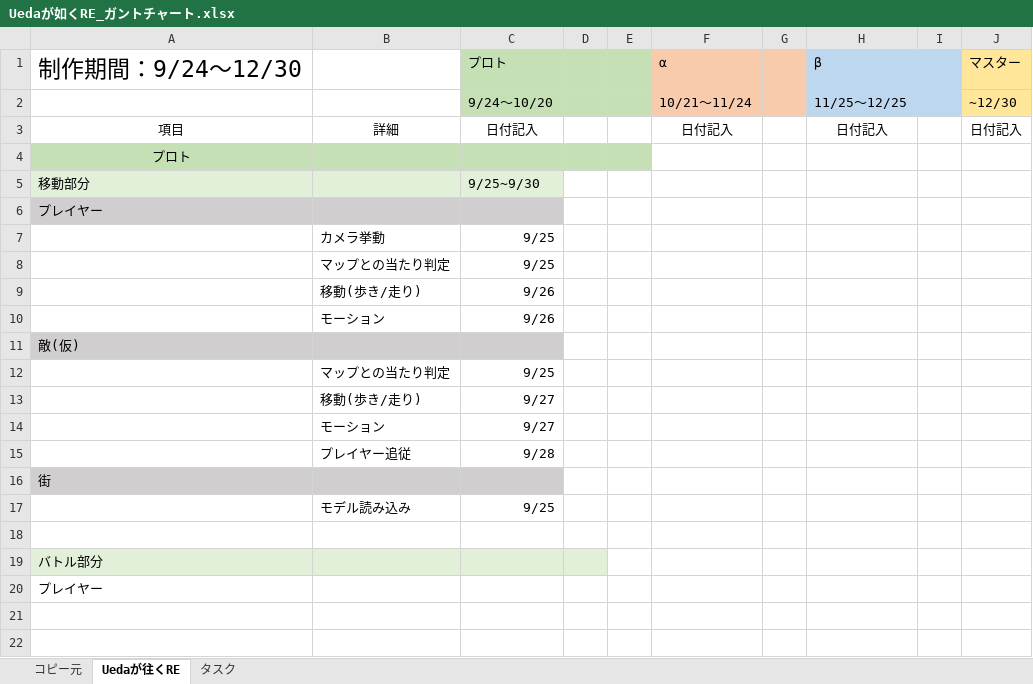
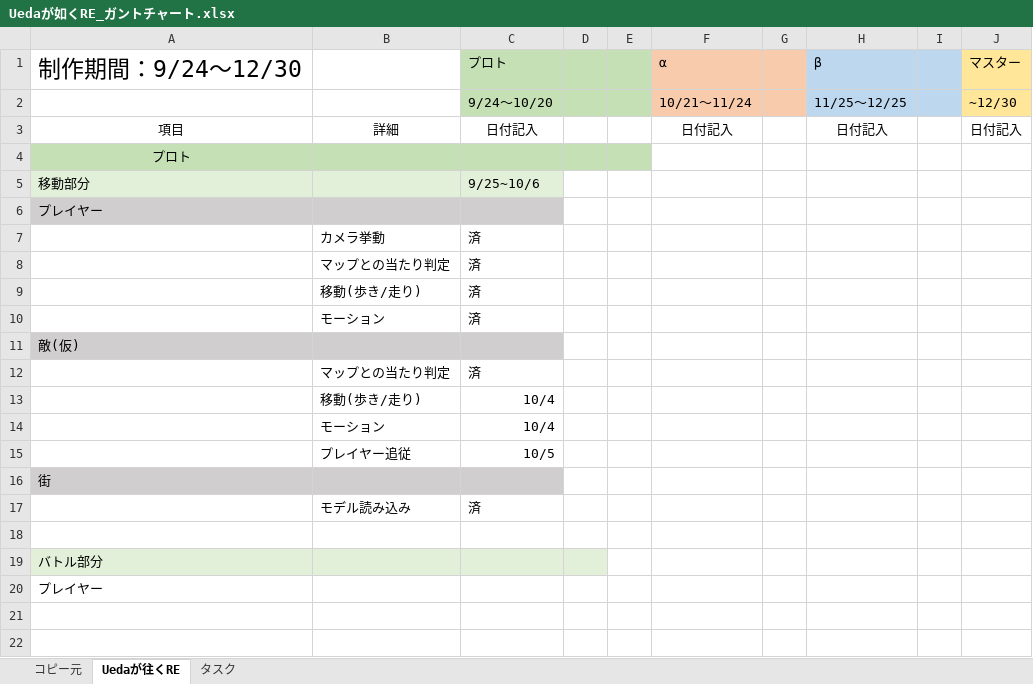
Before and after one commit to renka1225/UedaGaYuku_Re, an Excel workbook: 仕様書/Uedaが如くRE_ガントチャート.xlsx, sheet Uedaが往くRE, drawn as a sheet; only a part is shown; values as stored, in another font and other column widths than the file's, no borders; the diff names each change by its address in the sheet, - before the commit and + after, or states it on an @@ line.

```diff
--- a/仕様書/Uedaが如くRE_ガントチャート.xlsx (sheet Uedaが往くRE)
+++ b/仕様書/Uedaが如くRE_ガントチャート.xlsx (sheet Uedaが往くRE)
-C5: 9/25~9/30
+C5: 9/25~10/6
-C7:C8: 9/25
+C7:C8: 済
-C9:C10: 9/26
+C9:C10: 済
-C12: 9/25
+C12: 済
-C13:C14: 9/27
+C13:C14: 10/4
-C15: 9/28
+C15: 10/5
-C17: 9/25
+C17: 済
```
Also changed, not shown: 33 other files.
